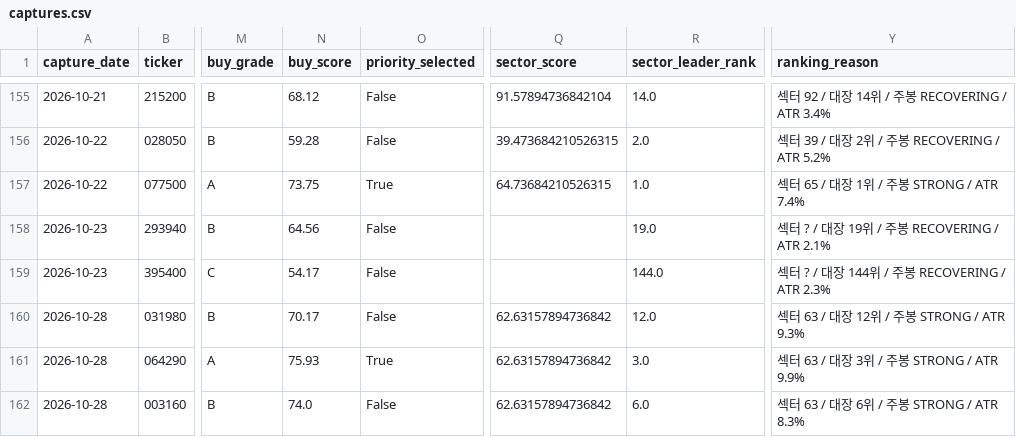
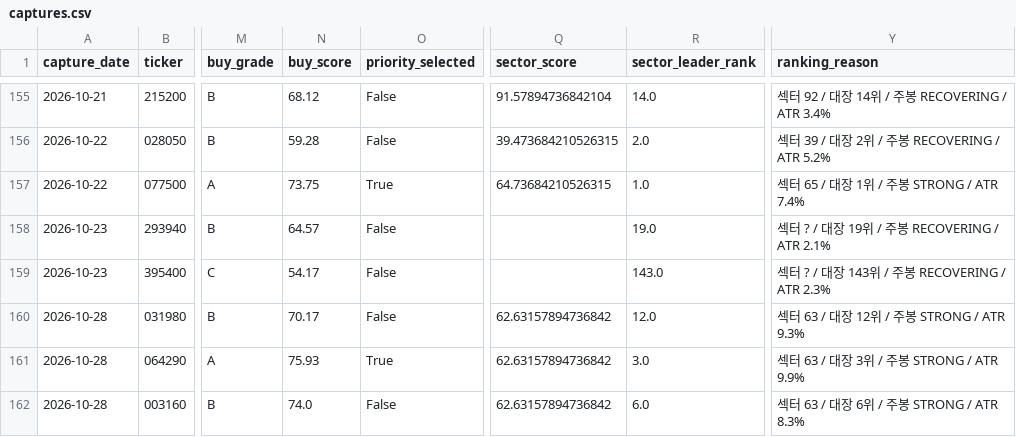
Before and after one commit to UDONGSALI/korea-stock-scanner, a CSV file: data/captures.csv, drawn as a sheet; only a part is shown, gaps mark what is left out; the diff covers the shown part only; the diff names each change by its address in the sheet, - before the commit and + after, or states it on an @@ line.

```diff
--- a/data/captures.csv
+++ b/data/captures.csv
-N158 (buy_score): 64.56
+N158 (buy_score): 64.57
-R159 (sector_leader_rank): 144.0
+R159 (sector_leader_rank): 143.0
-Y159 (ranking_reason): 섹터 ? / 대장 144위 / 주봉 RECOVERING / ATR 2.3%
+Y159 (ranking_reason): 섹터 ? / 대장 143위 / 주봉 RECOVERING / ATR 2.3%
```
Also changed, not shown: 4 added rows and 36 edited cells elsewhere in this file, data/buy_priority.csv, data/buy_tracking.csv, 23 other files.
